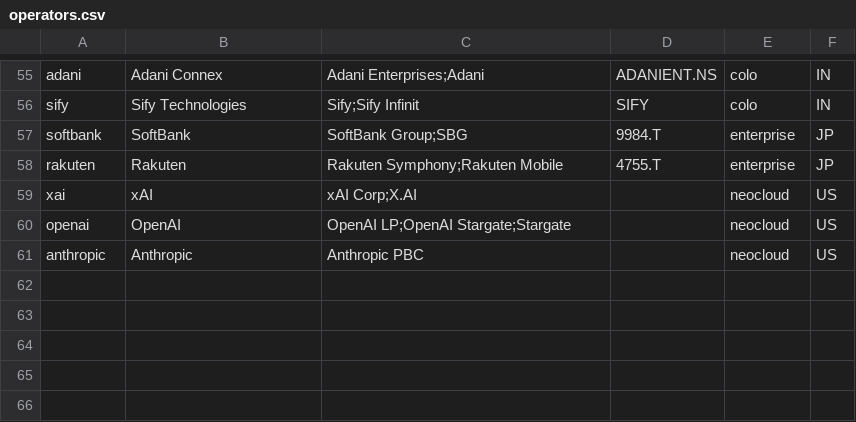
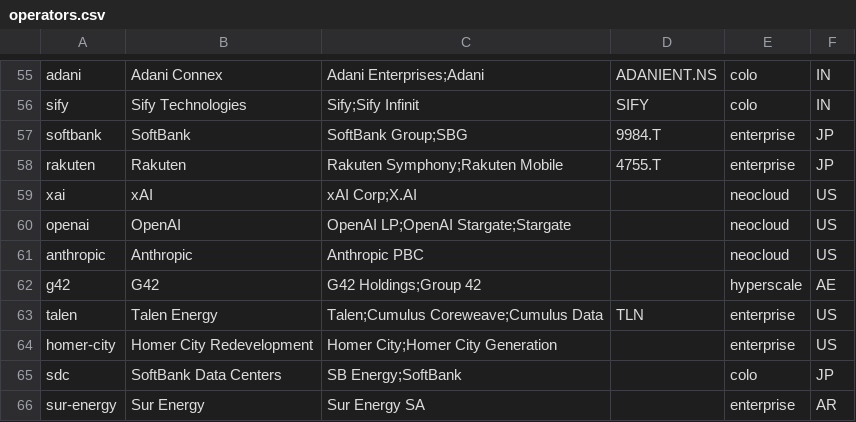
Before and after one commit to Sudhendra/gigawattmap, a CSV file: data-pipeline/opendc/data/operators.csv, drawn as a sheet; only a part is shown, gaps mark what is left out.

Commit message:
feat(014): expand curated AI campus dataset
53-row hand-curated CSV (ai-campuses.csv) is the audit-trailed source
of truth for the largest AI-era campuses — Stargate, Meta Hyperion,
xAI Colossus, Talen-Susquehanna, Crusoe Abilene, the Google fleet,
plus colos. Every row carries a source_url so the audit trail survives.

operators.csv adds talen, homer-city, g42, sdc, sur-energy so every
campus references a known operator id.

opendc/sources/curated.py validates rows with a dedicated pydantic
model (separate from Datacenter so enrichment fields — tenant, GPUs,
CAPEX, PPA — can evolve without polluting the canonical schema),
cross-checks operator ids, and emits curated-ai-campuses.geojson with
both core + enrichment fields in properties.

opendc/transform/merge.py joins curated + OSM via shapely's STRtree
(no separate rtree dep needed) with a 500m haversine radius. Curated
wins on properties; OSM wins on geometry when a polygon match exists.
Standalone curated points pass through as 'verified' Points; unclaimed
OSM features pass through as 'osm_only'. Nearest-wins tie-break for
overlapping polygons inside the radius.

CLI wires 'opendc ingest curated' and 'opendc transform' (real impl
replaces the stub); both write manifest entries.

103/103 Python tests green; ruff + mypy --strict clean. End-to-end
smoke verified: ingest curated -> ingest osm --sample -> transform
produces a 113-feature merged FC tagged correctly.

```diff
--- a/data-pipeline/opendc/data/operators.csv
+++ b/data-pipeline/opendc/data/operators.csv
@@ -61 +61,6 @@ openai,OpenAI,OpenAI LP;OpenAI Stargate;Stargate,,neocloud,US
 anthropic,Anthropic,Anthropic PBC,,neocloud,US
+g42,G42,G42 Holdings;Group 42,,hyperscale,AE
+talen,Talen Energy,Talen;Cumulus Coreweave;Cumulus Data,TLN,enterprise,US
+homer-city,Homer City Redevelopment,Homer City;Homer City Generation,,enterprise,US
+sdc,SoftBank Data Centers,SB Energy;SoftBank,,colo,JP
+sur-energy,Sur Energy,Sur Energy SA,,enterprise,AR
```
Also changed, not shown: 7 other files.
